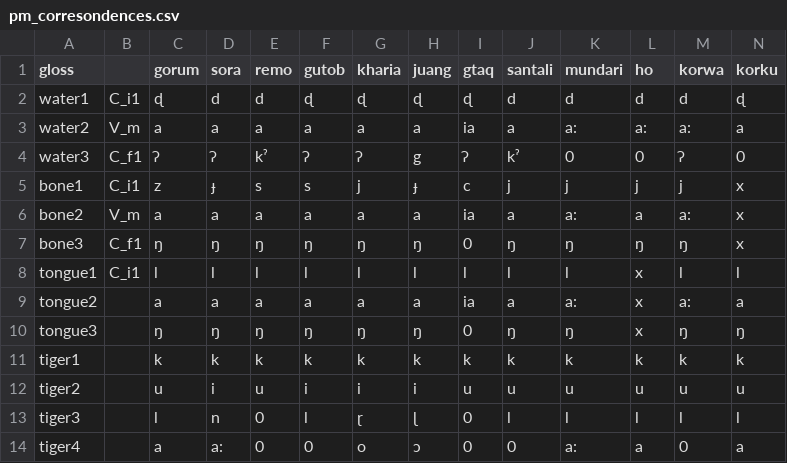
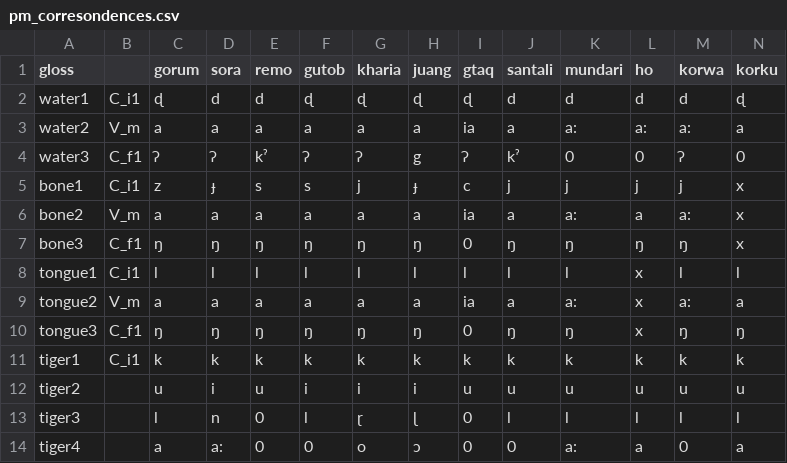
Before and after one commit to fxru/pmundaphon, a CSV file: pm_corresondences.csv, drawn as a sheet; only a part is shown.

```diff
--- a/pm_corresondences.csv
+++ b/pm_corresondences.csv
@@ -8,5 +8,5 @@
 "tongue1","C_i1","l","l","l","l","l","l","l","l","l","x","l","l"
-"tongue2","","a","a","a","a","a","a","ia","a","a:","x","a:","a"
-"tongue3","","ŋ","ŋ","ŋ","ŋ","ŋ","ŋ","0","ŋ","ŋ","x","ŋ","ŋ"
-"tiger1","","k","k","k","k","k","k","k","k","k","k","k","k"
+"tongue2","V_m","a","a","a","a","a","a","ia","a","a:","x","a:","a"
+"tongue3","C_f1","ŋ","ŋ","ŋ","ŋ","ŋ","ŋ","0","ŋ","ŋ","x","ŋ","ŋ"
+"tiger1","C_i1","k","k","k","k","k","k","k","k","k","k","k","k"
 "tiger2","","u","i","u","i","i","i","u","u","u","u","u","u"
```
Also changed, not shown: pm_cognates_main.csv.
